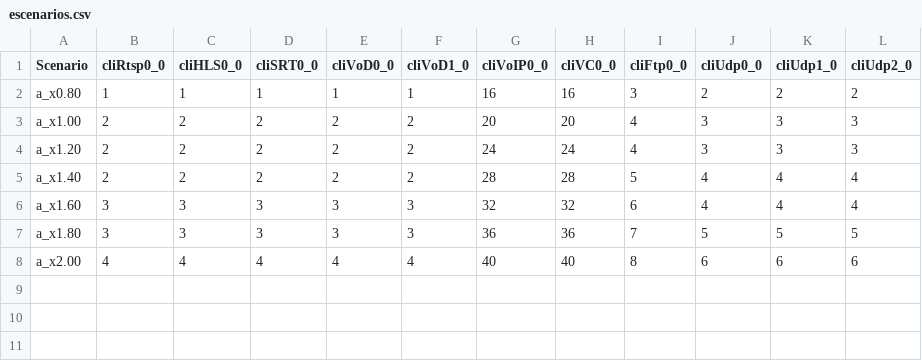
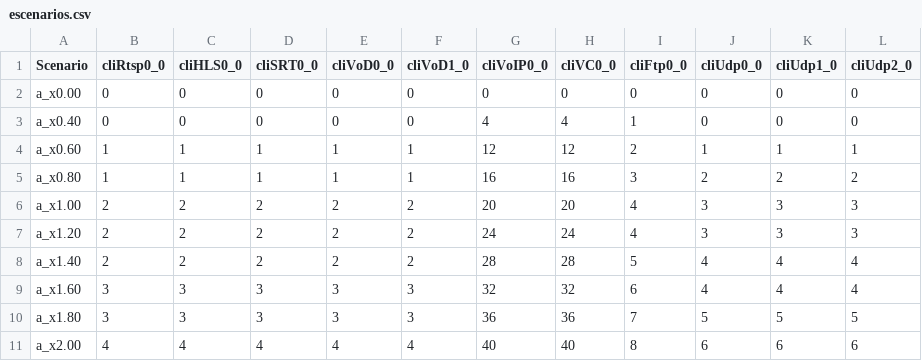
Before and after one commit to JorgeZh-hub/SDN_testbed, a CSV file: src/experiments/escenarios.csv, drawn as a sheet.

```diff
--- a/src/experiments/escenarios.csv
+++ b/src/experiments/escenarios.csv
@@ -1,2 +1,5 @@
 Scenario,cliRtsp0_0,cliHLS0_0,cliSRT0_0,cliVoD0_0,cliVoD1_0,cliVoIP0_0,cliVC0_0,cliFtp0_0,cliUdp0_0,cliUdp1_0,cliUdp2_0
+a_x0.00,0,0,0,0,0,0,0,0,0,0,0
+a_x0.40,0,0,0,0,0,4,4,1,0,0,0
+a_x0.60,1,1,1,1,1,12,12,2,1,1,1
 a_x0.80,1,1,1,1,1,16,16,3,2,2,2
```
Also changed, not shown: 3 other files.
